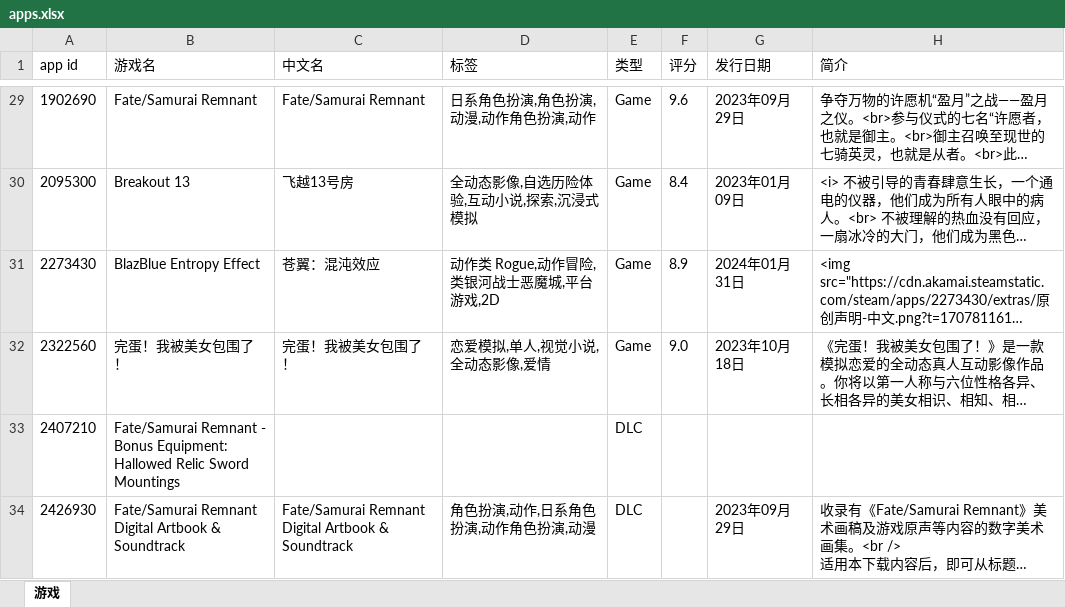
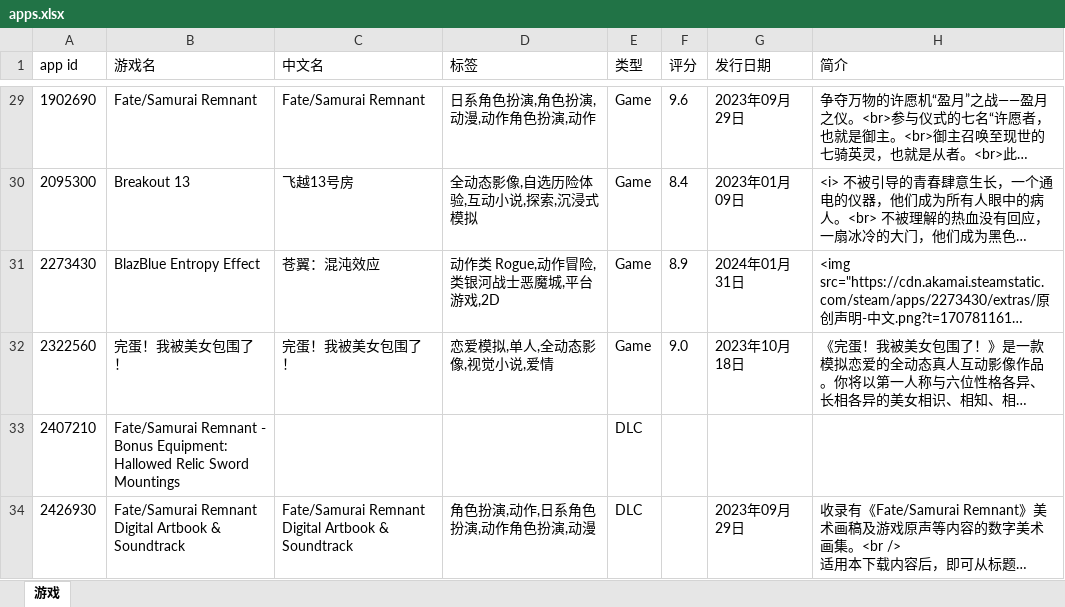
Before and after one commit to qwq-xinkeng/awaqwqmain, an Excel workbook: apps.xlsx, sheet 游戏, drawn as a sheet; only a part is shown, gaps mark what is left out; long unchanged cells end in …; values as stored, in another font and other column widths than the file's, no borders; the diff names each change by its address in the sheet, - before the commit and + after, or states it on an @@ line.

```diff
--- a/apps.xlsx (sheet 游戏)
+++ b/apps.xlsx (sheet 游戏)
-D32 (标签): 恋爱模拟,单人,视觉小说,全动态影像,爱情
+D32 (标签): 恋爱模拟,单人,全动态影像,视觉小说,爱情
```
